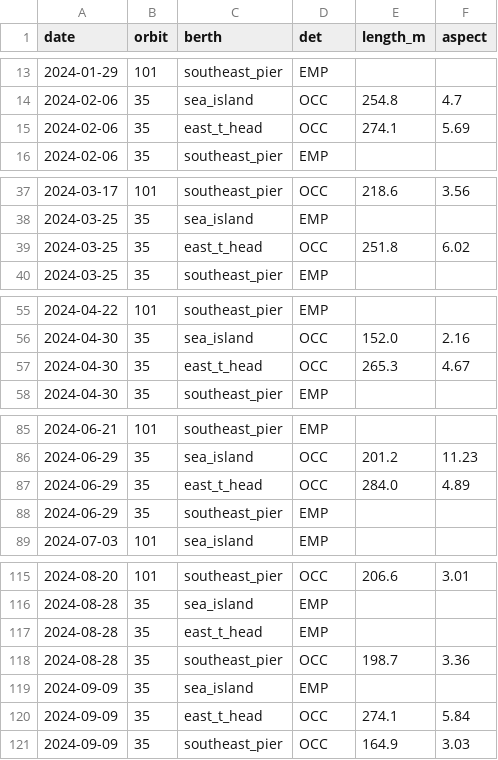
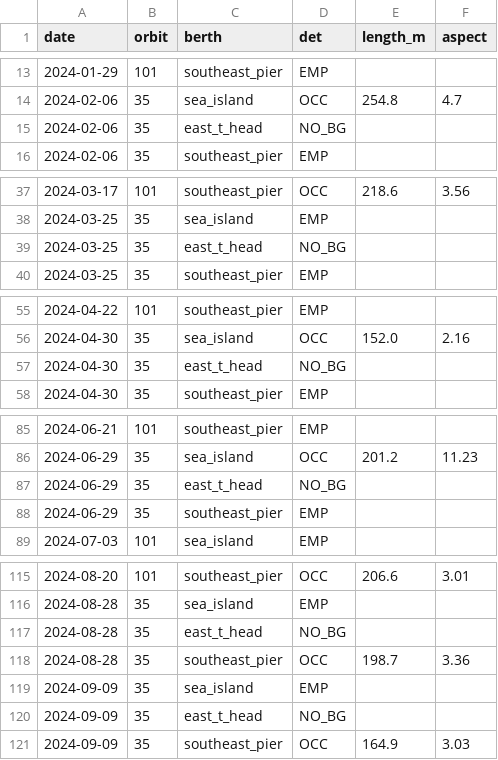
Before and after one commit to bachevskyvlad/kharg-dashboard, a CSV file: diagnostics/berth_v4/history_v4/berth_v4_history.csv, drawn as a sheet; only a part is shown, gaps mark what is left out; the diff covers the shown part only.

```diff
--- a/diagnostics/berth_v4/history_v4/berth_v4_history.csv
+++ b/diagnostics/berth_v4/history_v4/berth_v4_history.csv
@@ -14,3 +14,3 @@ date,orbit,berth,det,length_m,aspect
 2024-02-06,35,sea_island,OCC,254.8,4.7
-2024-02-06,35,east_t_head,OCC,274.1,5.69
+2024-02-06,35,east_t_head,NO_BG,,
 2024-02-06,35,southeast_pier,EMP,,
@@ -38,3 +38,3 @@ date,orbit,berth,det,length_m,aspect
 2024-03-25,35,sea_island,EMP,,
-2024-03-25,35,east_t_head,OCC,251.8,6.02
+2024-03-25,35,east_t_head,NO_BG,,
 2024-03-25,35,southeast_pier,EMP,,
@@ -56,3 +56,3 @@ date,orbit,berth,det,length_m,aspect
 2024-04-30,35,sea_island,OCC,152.0,2.16
-2024-04-30,35,east_t_head,OCC,265.3,4.67
+2024-04-30,35,east_t_head,NO_BG,,
 2024-04-30,35,southeast_pier,EMP,,
@@ -86,3 +86,3 @@ date,orbit,berth,det,length_m,aspect
 2024-06-29,35,sea_island,OCC,201.2,11.23
-2024-06-29,35,east_t_head,OCC,284.0,4.89
+2024-06-29,35,east_t_head,NO_BG,,
 2024-06-29,35,southeast_pier,EMP,,
@@ -116,6 +116,6 @@ date,orbit,berth,det,length_m,aspect
 2024-08-28,35,sea_island,EMP,,
-2024-08-28,35,east_t_head,EMP,,
+2024-08-28,35,east_t_head,NO_BG,,
 2024-08-28,35,southeast_pier,OCC,198.7,3.36
 2024-09-09,35,sea_island,EMP,,
-2024-09-09,35,east_t_head,OCC,274.1,5.84
+2024-09-09,35,east_t_head,NO_BG,,
 2024-09-09,35,southeast_pier,OCC,164.9,3.03
```
Also changed, not shown: 168 edited cells elsewhere in this file, diagnostics/berth_v410/results_table.csv, 3 other files.
